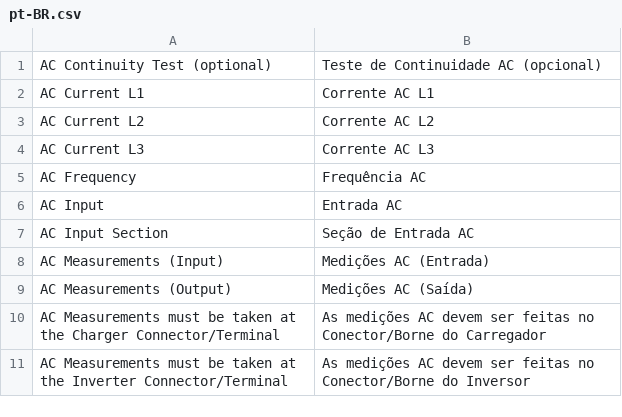
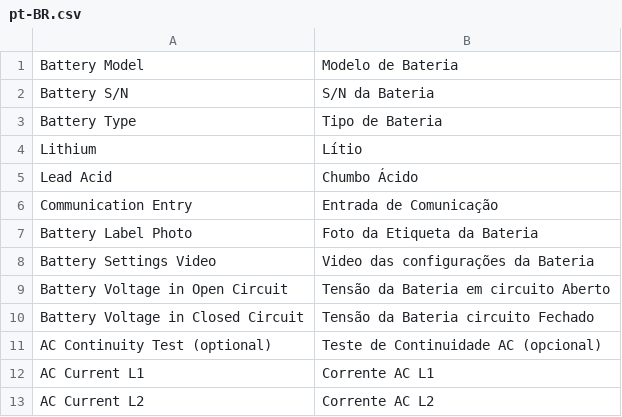
Before and after one commit to AnyGridTech/frappe_growatt_checklists, a CSV file: frappe_growatt_checklists/translations/pt-BR.csv, drawn as a sheet; only a part is shown; the shorter side is filled out with more unchanged rows; the diff names each change by its address in the sheet, - before the commit and + after, or states it on an @@ line.

```diff
--- a/frappe_growatt_checklists/translations/pt-BR.csv
+++ b/frappe_growatt_checklists/translations/pt-BR.csv
+row 1: Battery Model | Modelo de Bateria
+row 2: Battery S/N | S/N da Bateria
+row 3: Battery Type | Tipo de Bateria
+row 4: Lithium | Lítio
+row 5: Lead Acid | Chumbo Ácido
+row 6: Communication Entry | Entrada de Comunicação
+row 7: Battery Label Photo | Foto da Etiqueta da Bateria
+row 8: Battery Settings Video | Video das configurações da Bateria
+row 9: Battery Voltage in Open Circuit | Tensão da Bateria em circuito Aberto
+row 10: Battery Voltage in Closed Circuit | Tensão da Bateria circuito Fechado
```
Also changed, not shown: 20 other files.
